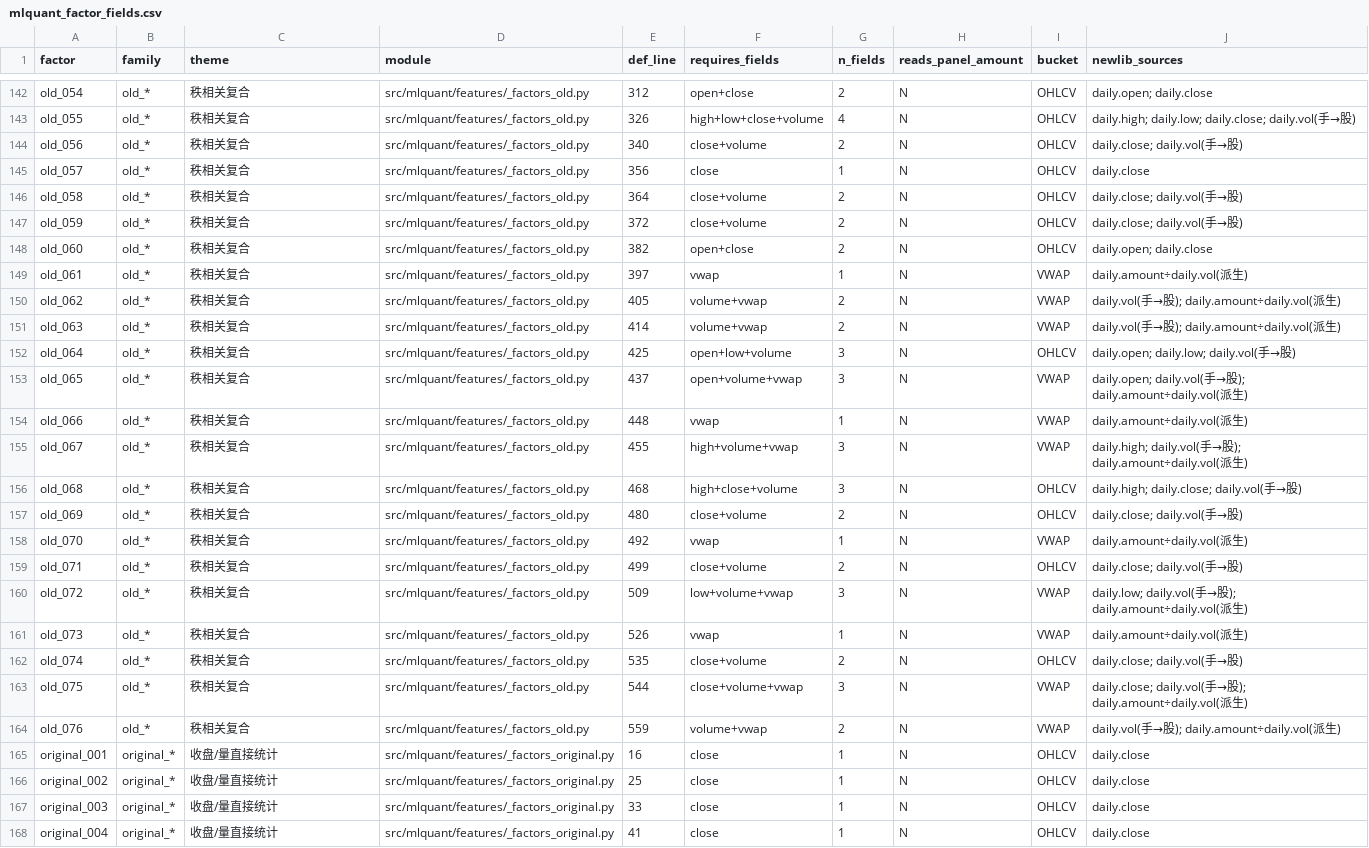
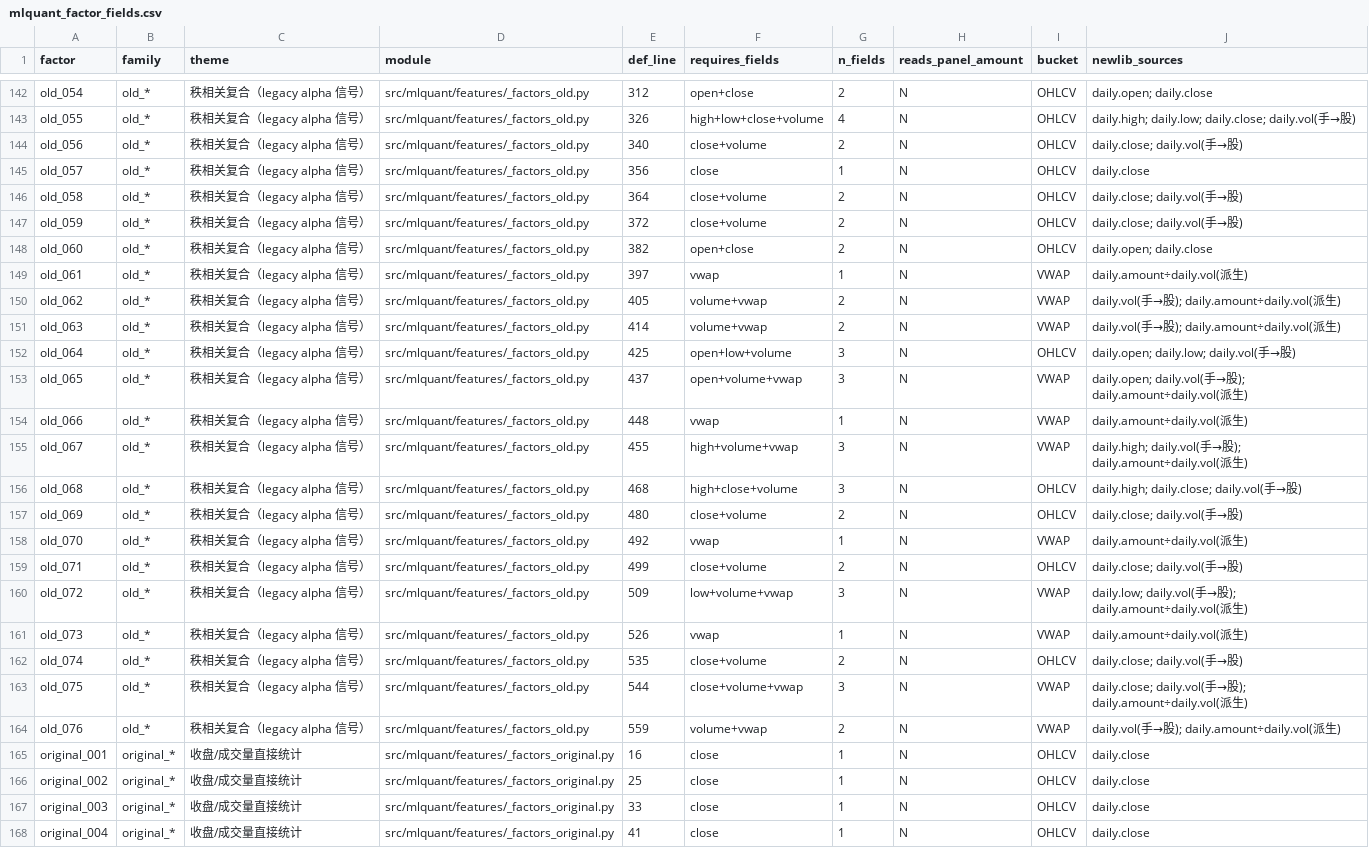
Before and after one commit to huangsewanjia/quant-lab, a CSV file: docs/mlquant_factor_fields.csv, drawn as a sheet; only a part is shown, gaps mark what is left out; the diff covers the shown part only; the diff names each change by its address in the sheet, - before the commit and + after, or states it on an @@ line.

```diff
--- a/docs/mlquant_factor_fields.csv
+++ b/docs/mlquant_factor_fields.csv
-C142:C164 (theme): 秩相关复合
+C142:C164 (theme): 秩相关复合（legacy alpha 信号）
-C165:C168 (theme): 收盘/量直接统计
+C165:C168 (theme): 收盘/成交量直接统计
```
Also changed, not shown: 133 edited cells elsewhere in this file, 5 other files.
